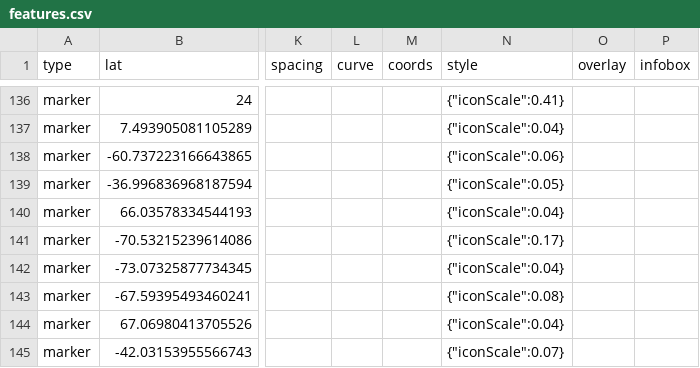
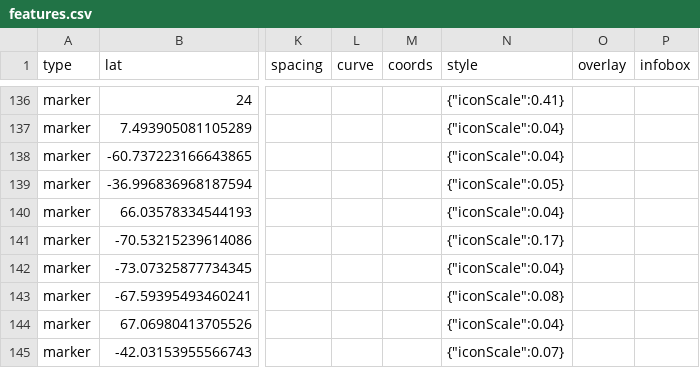
Before and after one commit to nativenewengland/solid-pancake, a CSV file: data/features.csv, drawn as a sheet; only a part is shown, gaps mark what is left out; the diff covers the shown part only; the diff names each change by its address in the sheet, - before the commit and + after, or states it on an @@ line.

```diff
--- a/data/features.csv
+++ b/data/features.csv
-N138 (style): {"iconScale":0.06}
+N138 (style): {"iconScale":0.04}
```
Also changed, not shown: 16 added rows and 4 edited cells elsewhere in this file.
